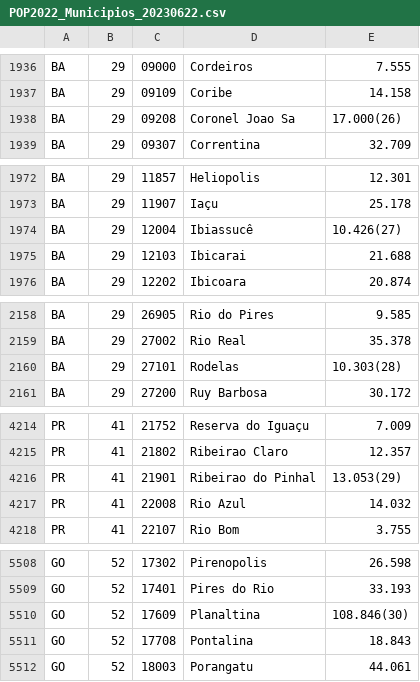
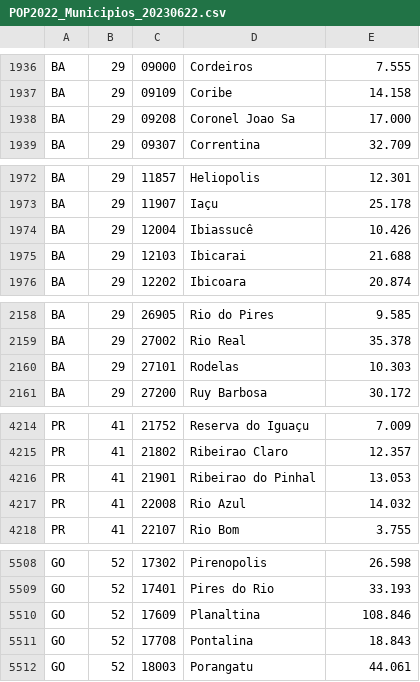
Before and after one commit to GabrielaZanetti/programacao_p_ciencia_d_dados, a CSV file: estudos_independentes/estudo4/POP2022_Municipios_20230622.csv, drawn as a sheet; only a part is shown, gaps mark what is left out; the diff covers the shown part only.

```diff
--- a/estudos_independentes/estudo4/POP2022_Municipios_20230622.csv
+++ b/estudos_independentes/estudo4/POP2022_Municipios_20230622.csv
@@ -1937,3 +1937,3 @@ BA,29,09000,Cordeiros,  7.555
 BA,29,09109,Coribe,  14.158
-BA,29,09208,Coronel Joao Sa,17.000(26)
+BA,29,09208,Coronel Joao Sa,17.000
 BA,29,09307,Correntina,  32.709
@@ -1973,3 +1973,3 @@ BA,29,11857,Heliopolis,  12.301
 BA,29,11907,Iaçu,  25.178
-BA,29,12004,Ibiassucê,10.426(27)
+BA,29,12004,Ibiassucê,10.426
 BA,29,12103,Ibicarai,  21.688
@@ -2159,3 +2159,3 @@ BA,29,26905,Rio do Pires,  9.585
 BA,29,27002,Rio Real,  35.378
-BA,29,27101,Rodelas,10.303(28)
+BA,29,27101,Rodelas,10.303
 BA,29,27200,Ruy Barbosa,  30.172
@@ -4215,3 +4215,3 @@ PR,41,21752,Reserva do Iguaçu,  7.009
 PR,41,21802,Ribeirao Claro,  12.357
-PR,41,21901,Ribeirao do Pinhal,13.053(29)
+PR,41,21901,Ribeirao do Pinhal,13.053
 PR,41,22008,Rio Azul,  14.032
@@ -5509,3 +5509,3 @@ GO,52,17302,Pirenopolis,  26.598
 GO,52,17401,Pires do Rio,  33.193
-GO,52,17609,Planaltina,108.846(30)
+GO,52,17609,Planaltina,108.846
 GO,52,17708,Pontalina,  18.843
```
Also changed, not shown: 24 edited cells elsewhere in this file, 3 other files.
